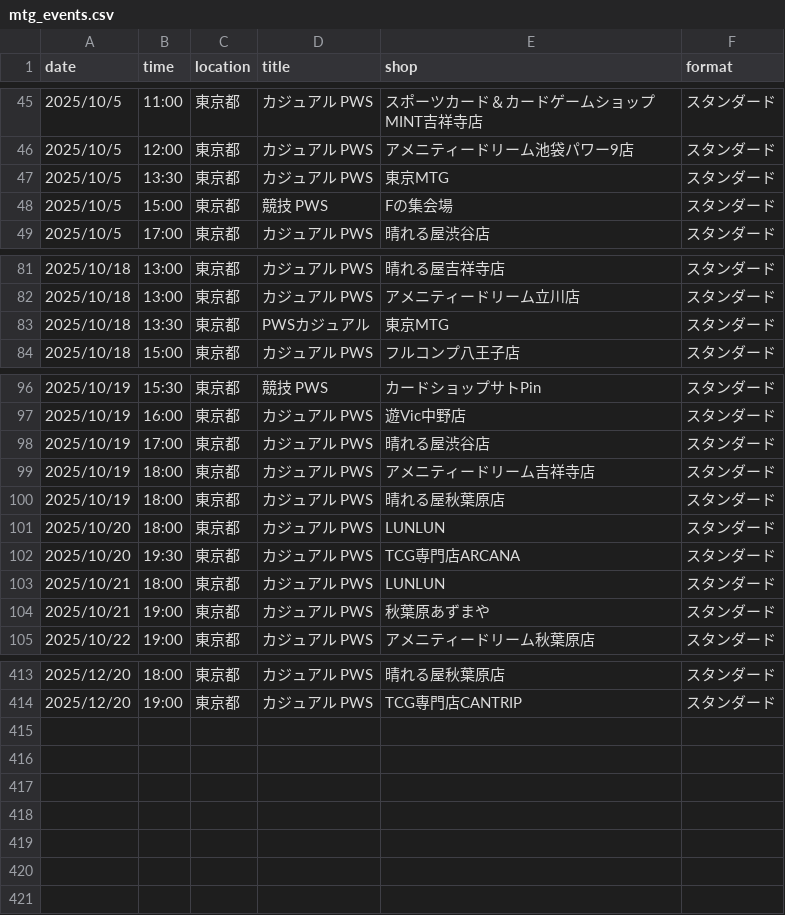
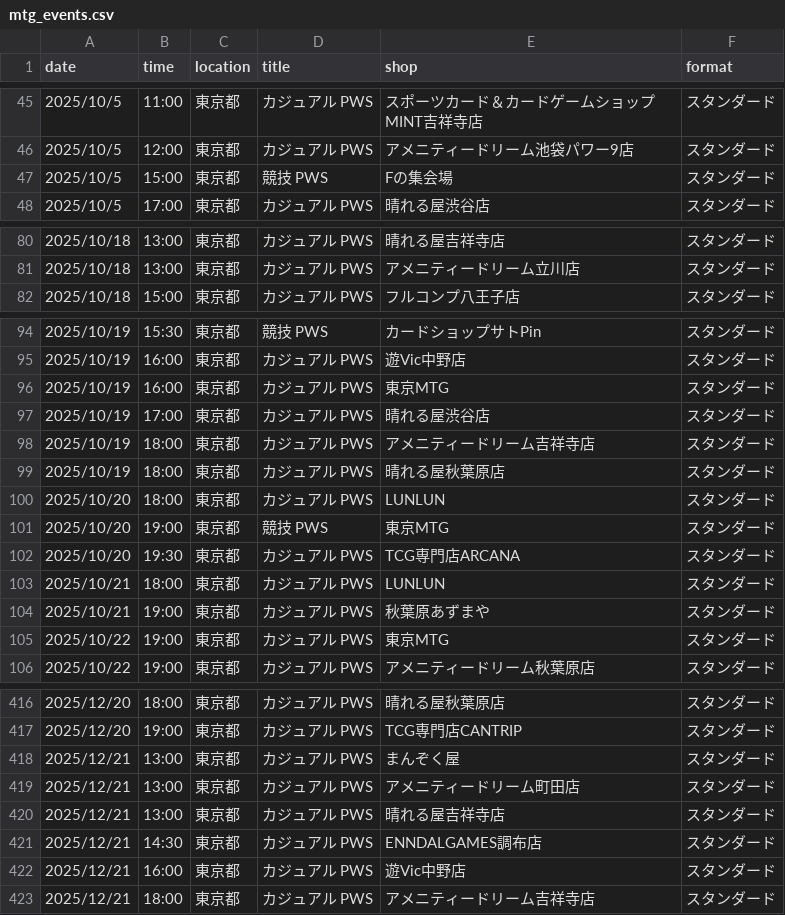
Before and after one commit to wakame1367/mtg_official_event_scraper, a CSV file: mtg_events.csv, drawn as a sheet; only a part is shown, gaps mark what is left out; the diff covers the shown part only.

Commit message:
docs: Auto-update MTG events calendar [skip ci] 9ed999b9b4177d3915394fd37ac54a7e7030161e

```diff
--- a/mtg_events.csv
+++ b/mtg_events.csv
@@ -46,3 +46,2 @@
 2025/10/5,12:00,東京都,カジュアル PWS,アメニティードリーム池袋パワー9店,スタンダード
-2025/10/5,13:30,東京都,カジュアル PWS,東京MTG,スタンダード
 2025/10/5,15:00,東京都,競技 PWS,Fの集会場,スタンダード
@@ -82,3 +81,2 @@
 2025/10/18,13:00,東京都,カジュアル PWS,アメニティードリーム立川店,スタンダード
-2025/10/18,13:30,東京都,PWSカジュアル,東京MTG,スタンダード
 2025/10/18,15:00,東京都,カジュアル PWS,フルコンプ八王子店,スタンダード
@@ -97,2 +95,3 @@
 2025/10/19,16:00,東京都,カジュアル PWS,遊Vic中野店,スタンダード
+2025/10/19,16:00,東京都,カジュアル PWS,東京MTG,スタンダード
 2025/10/19,17:00,東京都,カジュアル PWS,晴れる屋渋谷店,スタンダード
@@ -101,2 +100,3 @@
 2025/10/20,18:00,東京都,カジュアル PWS,LUNLUN,スタンダード
+2025/10/20,19:00,東京都,競技 PWS,東京MTG,スタンダード
 2025/10/20,19:30,東京都,カジュアル PWS,TCG専門店ARCANA,スタンダード
@@ -104,2 +104,3 @@
 2025/10/21,19:00,東京都,カジュアル PWS,秋葉原あずまや,スタンダード
+2025/10/22,19:00,東京都,カジュアル PWS,東京MTG,スタンダード
 2025/10/22,19:00,東京都,カジュアル PWS,アメニティードリーム秋葉原店,スタンダード
@@ -414 +417,7 @@
 2025/12/20,19:00,東京都,カジュアル PWS,TCG専門店CANTRIP,スタンダード
+2025/12/21,13:00,東京都,カジュアル PWS,まんぞく屋,スタンダード
+2025/12/21,13:00,東京都,カジュアル PWS,アメニティードリーム町田店,スタンダード
+2025/12/21,13:00,東京都,カジュアル PWS,晴れる屋吉祥寺店,スタンダード
+2025/12/21,14:30,東京都,カジュアル PWS,ENNDALGAMES調布店,スタンダード
+2025/12/21,16:00,東京都,カジュアル PWS,遊Vic中野店,スタンダード
+2025/12/21,18:00,東京都,カジュアル PWS,アメニティードリーム吉祥寺店,スタンダード
```
Also changed, not shown: 2 added rows and 1 edited cell elsewhere in this file, mtg_events_latest.csv, 2 other files.
